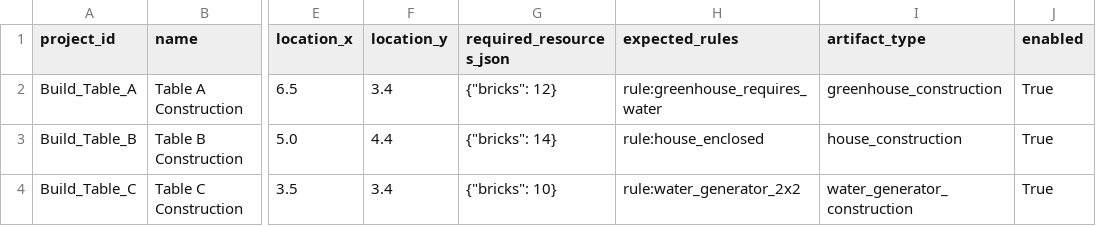
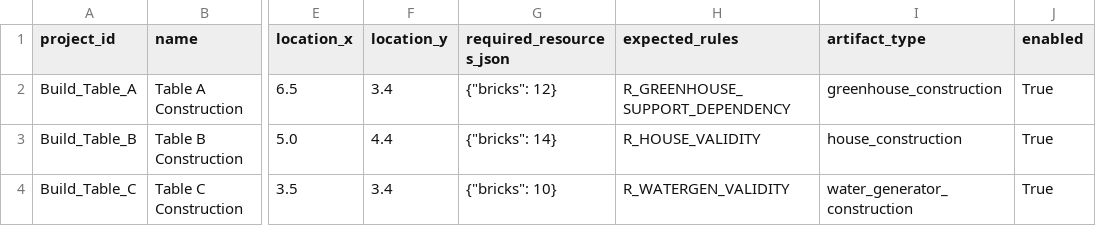
Before and after one commit to rhyse-bendell/mitm_abs_marsColony, a CSV file: config/tasks/mars_colony/construction_templates.csv, drawn as a sheet; only a part is shown, gaps mark what is left out; the diff names each change by its address in the sheet, - before the commit and + after, or states it on an @@ line.

```diff
--- a/config/tasks/mars_colony/construction_templates.csv
+++ b/config/tasks/mars_colony/construction_templates.csv
-H2 (expected_rules): rule:greenhouse_requires_water
+H2 (expected_rules): R_GREENHOUSE_SUPPORT_DEPENDENCY
-H3 (expected_rules): rule:house_enclosed
+H3 (expected_rules): R_HOUSE_VALIDITY
-H4 (expected_rules): rule:water_generator_2x2
+H4 (expected_rules): R_WATERGEN_VALIDITY
```
Also changed, not shown: config/tasks/mars_colony/agent_defaults.csv, 5 other files.
